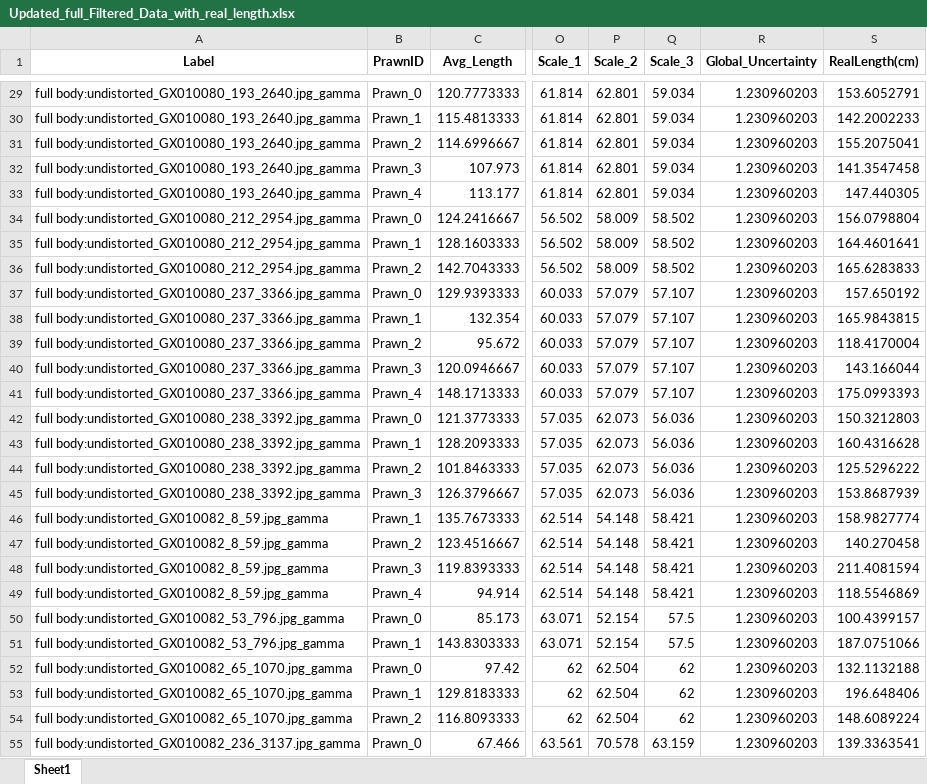
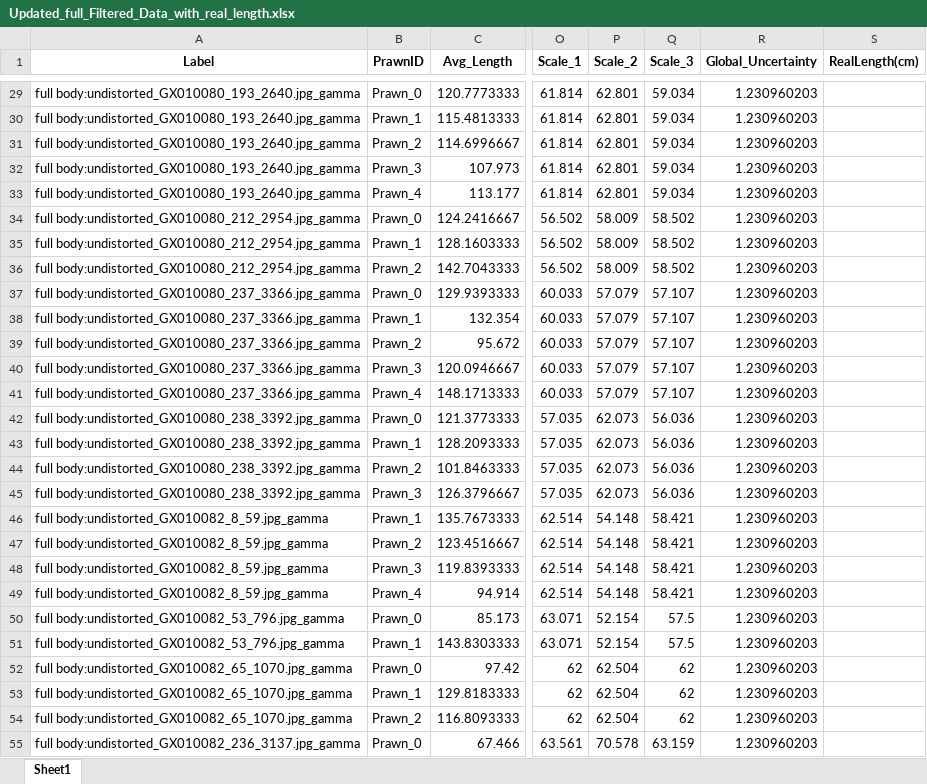
Before and after one commit to gbo999/Computer-Vision-for-Aquaculture-Monitoring-Robot, an Excel workbook: fifty_one/measurements/Updated_full_Filtered_Data_with_real_length.xlsx, sheet Sheet1, drawn as a sheet; only a part is shown, gaps mark what is left out; values as stored, in another font and other column widths than the file's, no borders; the diff covers the shown part only; the diff names each change by its address in the sheet, - before the commit and + after, or states it on an @@ line.

```diff
--- a/fifty_one/measurements/Updated_full_Filtered_Data_with_real_length.xlsx (sheet Sheet1)
+++ b/fifty_one/measurements/Updated_full_Filtered_Data_with_real_length.xlsx (sheet Sheet1)
-S29 (RealLength(cm)): 153.6052791
+S29 (RealLength(cm)): (empty)
-S30 (RealLength(cm)): 142.2002233
+S30 (RealLength(cm)): (empty)
-S31 (RealLength(cm)): 155.2075041
+S31 (RealLength(cm)): (empty)
-S32 (RealLength(cm)): 141.3547458
+S32 (RealLength(cm)): (empty)
-S33 (RealLength(cm)): 147.440305
+S33 (RealLength(cm)): (empty)
-S34 (RealLength(cm)): 156.0798804
+S34 (RealLength(cm)): (empty)
-S35 (RealLength(cm)): 164.4601641
+S35 (RealLength(cm)): (empty)
-S36 (RealLength(cm)): 165.6283833
+S36 (RealLength(cm)): (empty)
-S37 (RealLength(cm)): 157.650192
+S37 (RealLength(cm)): (empty)
-S38 (RealLength(cm)): 165.9843815
+S38 (RealLength(cm)): (empty)
-S39 (RealLength(cm)): 118.4170004
+S39 (RealLength(cm)): (empty)
-S40 (RealLength(cm)): 143.166044
+S40 (RealLength(cm)): (empty)
-S41 (RealLength(cm)): 175.0993393
+S41 (RealLength(cm)): (empty)
-S42 (RealLength(cm)): 150.3212803
+S42 (RealLength(cm)): (empty)
-S43 (RealLength(cm)): 160.4316628
+S43 (RealLength(cm)): (empty)
-S44 (RealLength(cm)): 125.5296222
+S44 (RealLength(cm)): (empty)
-S45 (RealLength(cm)): 153.8687939
+S45 (RealLength(cm)): (empty)
-S46 (RealLength(cm)): 158.9827774
+S46 (RealLength(cm)): (empty)
-S47 (RealLength(cm)): 140.270458
+S47 (RealLength(cm)): (empty)
-S48 (RealLength(cm)): 211.4081594
+S48 (RealLength(cm)): (empty)
-S49 (RealLength(cm)): 118.5546869
+S49 (RealLength(cm)): (empty)
-S50 (RealLength(cm)): 100.4399157
+S50 (RealLength(cm)): (empty)
-S51 (RealLength(cm)): 187.0751066
+S51 (RealLength(cm)): (empty)
-S52 (RealLength(cm)): 132.1132188
+S52 (RealLength(cm)): (empty)
-S53 (RealLength(cm)): 196.648406
+S53 (RealLength(cm)): (empty)
-S54 (RealLength(cm)): 148.6089224
+S54 (RealLength(cm)): (empty)
-S55 (RealLength(cm)): 139.3363541
+S55 (RealLength(cm)): (empty)
```
Also changed, not shown: 80 edited cells elsewhere in this sheet, fifty_one/measurements/Updated_Filtered_Data_with_real_length.xlsx, 16 other files.
